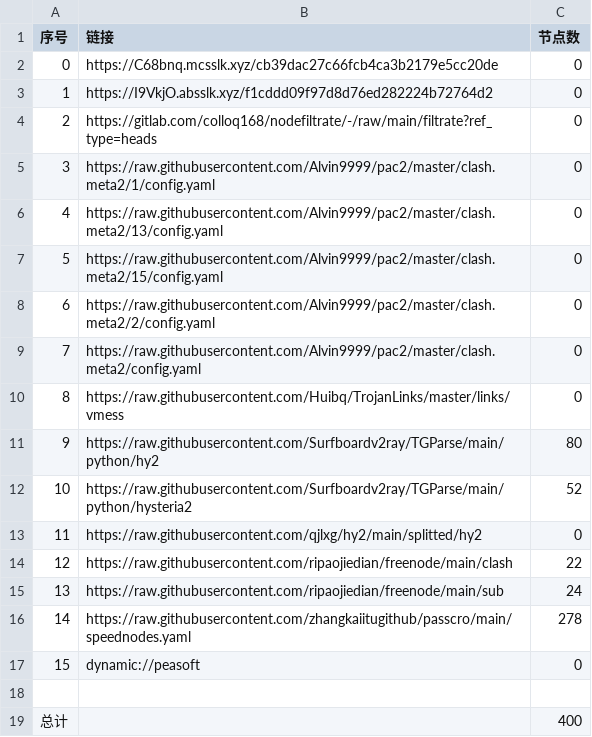
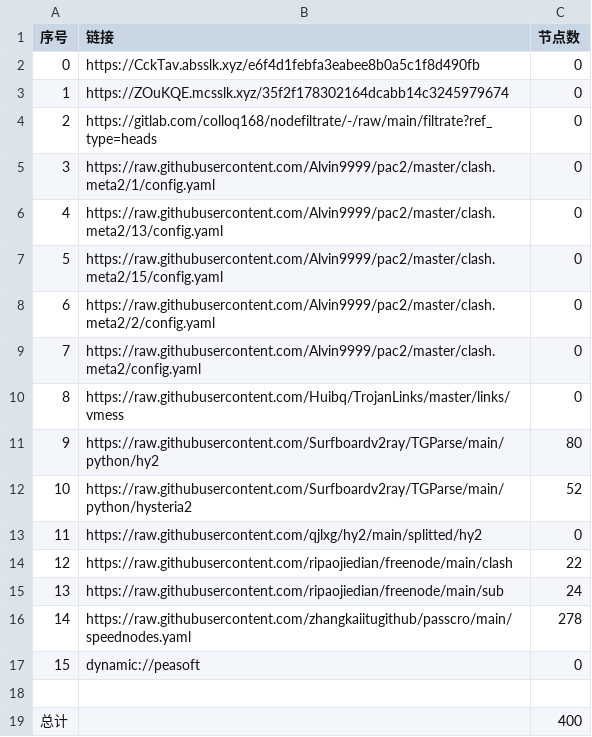
Before and after one commit to hicass-1102/AutoMergePublicNodes, a CSV file: list_result.csv, drawn as a sheet.

```diff
--- a/list_result.csv
+++ b/list_result.csv
@@ -1,4 +1,4 @@
 序号,链接,节点数
-0,https://C68bnq.mcsslk.xyz/cb39dac27c66fcb4ca3b2179e5cc20de,0
-1,https://I9VkjO.absslk.xyz/f1cddd09f97d8d76ed282224b72764d2,0
+0,https://CckTav.absslk.xyz/e6f4d1febfa3eabee8b0a5c1f8d490fb,0
+1,https://ZOuKQE.mcsslk.xyz/35f2f178302164dcabb14c3245979674,0
 2,https://gitlab.com/colloq168/nodefiltrate/-/raw/main/filtrate?ref_type=heads,0
```
Also changed, not shown: 5 other files.
